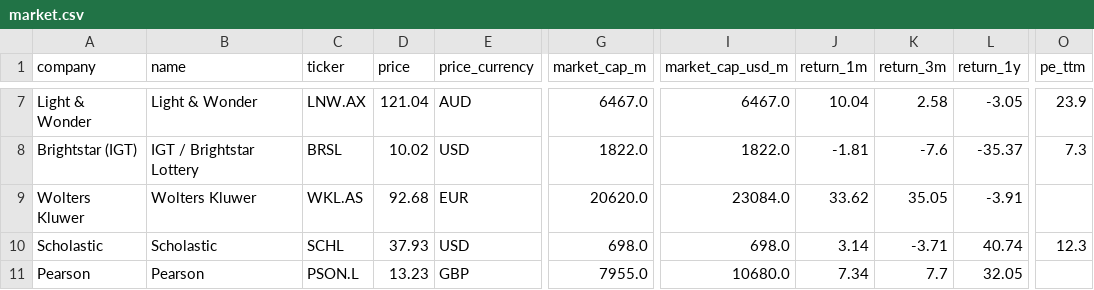
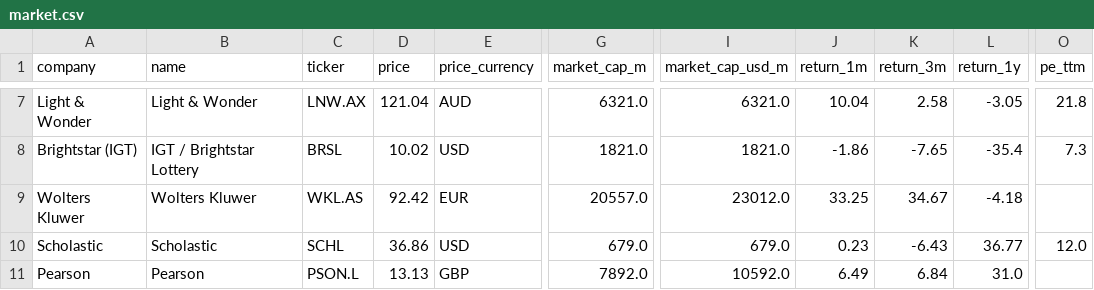
Before and after one commit to hrishi9635/client-intel, a CSV file: data/market.csv, drawn as a sheet; only a part is shown, gaps mark what is left out; the diff covers the shown part only; the diff names each change by its address in the sheet, - before the commit and + after, or states it on an @@ line.

```diff
--- a/data/market.csv
+++ b/data/market.csv
-G7 (market_cap_m): 6467.0
+G7 (market_cap_m): 6321.0
-I7 (market_cap_usd_m): 6467.0
+I7 (market_cap_usd_m): 6321.0
-O7 (pe_ttm): 23.9
+O7 (pe_ttm): 21.8
-G8 (market_cap_m): 1822.0
+G8 (market_cap_m): 1821.0
-I8 (market_cap_usd_m): 1822.0
+I8 (market_cap_usd_m): 1821.0
-J8 (return_1m): -1.81
+J8 (return_1m): -1.86
-K8 (return_3m): -7.6
+K8 (return_3m): -7.65
-L8 (return_1y): -35.37
+L8 (return_1y): -35.4
-D9 (price): 92.68
+D9 (price): 92.42
-G9 (market_cap_m): 20620.0
+G9 (market_cap_m): 20557.0
-I9 (market_cap_usd_m): 23084.0
+I9 (market_cap_usd_m): 23012.0
-J9 (return_1m): 33.62
+J9 (return_1m): 33.25
-K9 (return_3m): 35.05
+K9 (return_3m): 34.67
-L9 (return_1y): -3.91
+L9 (return_1y): -4.18
-D10 (price): 37.93
+D10 (price): 36.86
-G10 (market_cap_m): 698.0
+G10 (market_cap_m): 679.0
-I10 (market_cap_usd_m): 698.0
+I10 (market_cap_usd_m): 679.0
-J10 (return_1m): 3.14
+J10 (return_1m): 0.23
-K10 (return_3m): -3.71
+K10 (return_3m): -6.43
-L10 (return_1y): 40.74
+L10 (return_1y): 36.77
-O10 (pe_ttm): 12.3
+O10 (pe_ttm): 12.0
-D11 (price): 13.23
+D11 (price): 13.13
-G11 (market_cap_m): 7955.0
+G11 (market_cap_m): 7892.0
-I11 (market_cap_usd_m): 10680.0
+I11 (market_cap_usd_m): 10592.0
-J11 (return_1m): 7.34
+J11 (return_1m): 6.49
-K11 (return_3m): 7.7
+K11 (return_3m): 6.84
-L11 (return_1y): 32.05
+L11 (return_1y): 31.0
```
Also changed, not shown: 32 edited cells elsewhere in this file, data/fx.csv, data/prices.csv, 4 other files.
